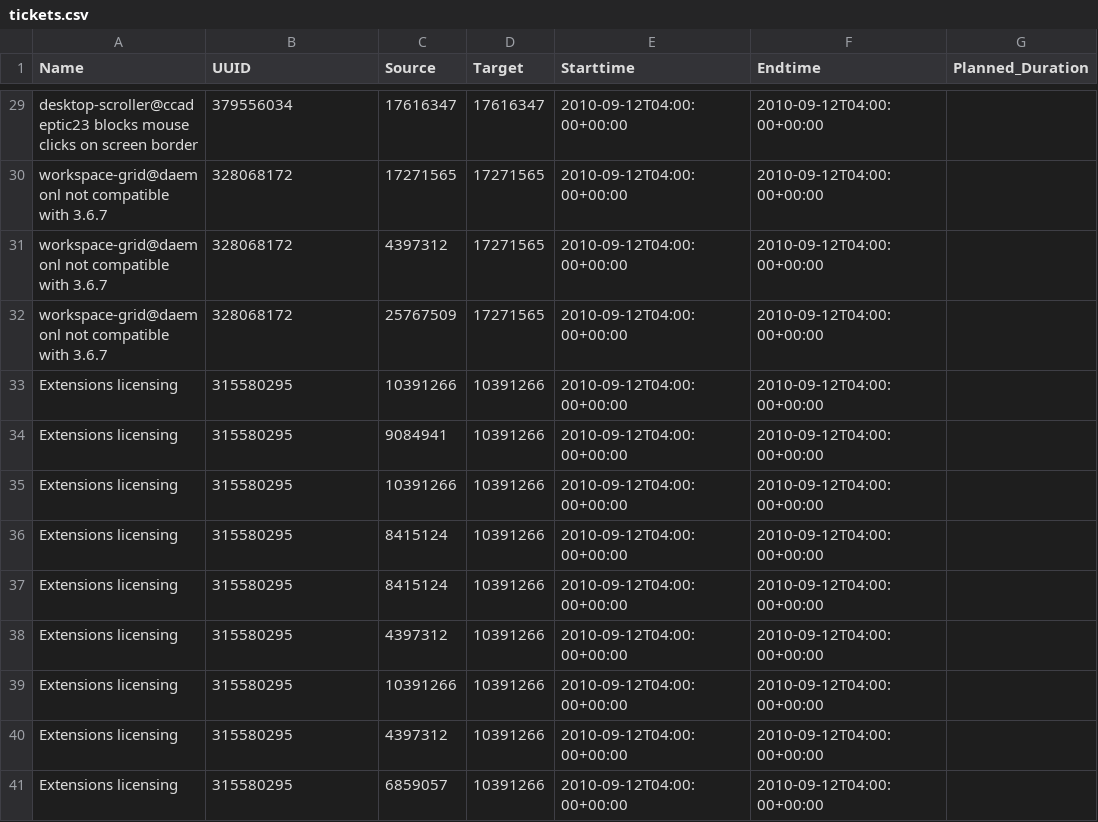
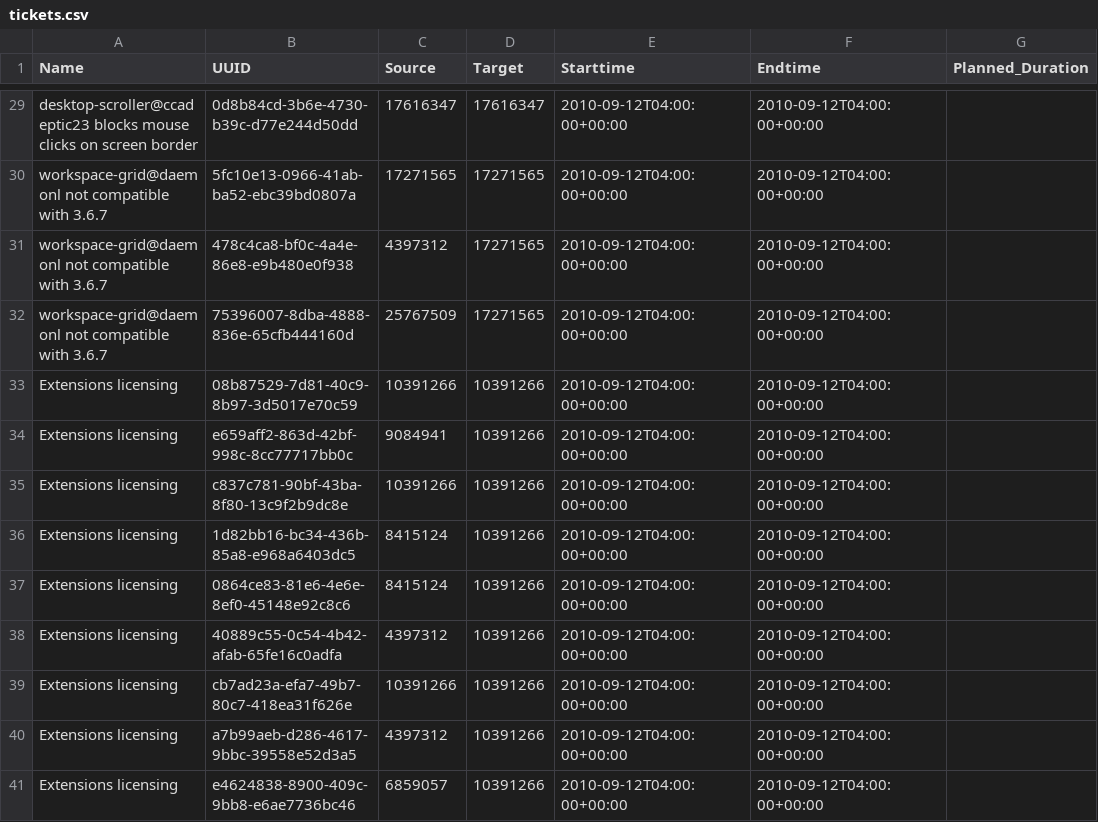
Before and after one commit to icknOrg/condor-ticketboard-analyzer, a CSV file: docs/csv/linuxmint__cinnamon-spices-extensions/tickets.csv, drawn as a sheet; only a part is shown, gaps mark what is left out; the diff covers the shown part only; the diff names each change by its address in the sheet, - before the commit and + after, or states it on an @@ line.

Commit message:
fix: edges now have (unique) UUIDs

```diff
--- a/docs/csv/linuxmint__cinnamon-spices-extensions/tickets.csv
+++ b/docs/csv/linuxmint__cinnamon-spices-extensions/tickets.csv
-B29 (UUID): 379556034
+B29 (UUID): 0d8b84cd-3b6e-4730-b39c-d77e244d50dd
-B30 (UUID): 328068172
+B30 (UUID): 5fc10e13-0966-41ab-ba52-ebc39bd0807a
-B31 (UUID): 328068172
+B31 (UUID): 478c4ca8-bf0c-4a4e-86e8-e9b480e0f938
-B32 (UUID): 328068172
+B32 (UUID): 75396007-8dba-4888-836e-65cfb444160d
-B33 (UUID): 315580295
+B33 (UUID): 08b87529-7d81-40c9-8b97-3d5017e70c59
-B34 (UUID): 315580295
+B34 (UUID): e659aff2-863d-42bf-998c-8cc77717bb0c
-B35 (UUID): 315580295
+B35 (UUID): c837c781-90bf-43ba-8f80-13c9f2b9dc8e
-B36 (UUID): 315580295
+B36 (UUID): 1d82bb16-bc34-436b-85a8-e968a6403dc5
-B37 (UUID): 315580295
+B37 (UUID): 0864ce83-81e6-4e6e-8ef0-45148e92c8c6
-B38 (UUID): 315580295
+B38 (UUID): 40889c55-0c54-4b42-afab-65fe16c0adfa
-B39 (UUID): 315580295
+B39 (UUID): cb7ad23a-efa7-49b7-80c7-418ea31f626e
-B40 (UUID): 315580295
+B40 (UUID): a7b99aeb-d286-4617-9bbc-39558e52d3a5
-B41 (UUID): 315580295
+B41 (UUID): e4624838-8900-409c-9bb8-e6ae7736bc46
```
Also changed, not shown: 40 edited cells elsewhere in this file, 1 other file.
